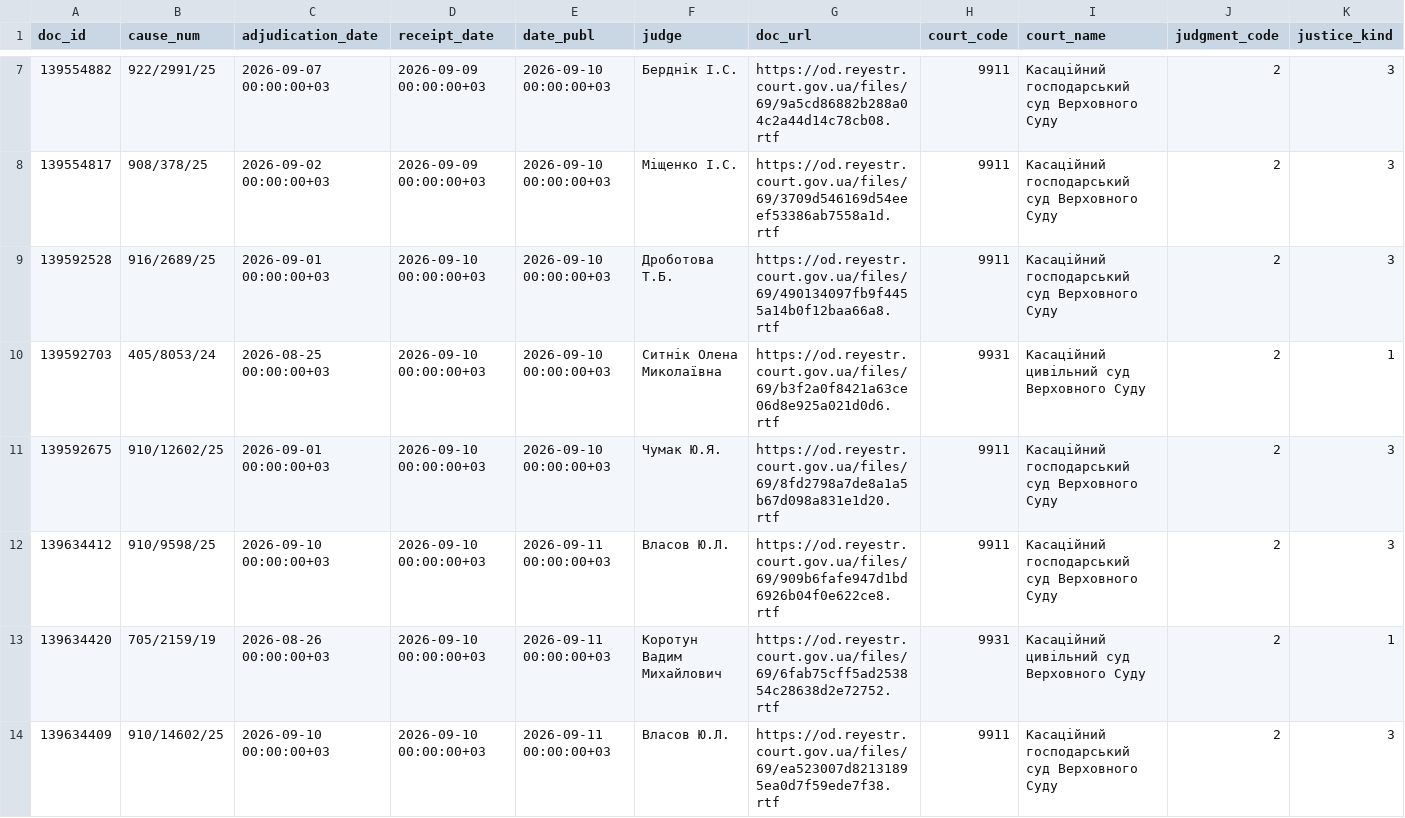
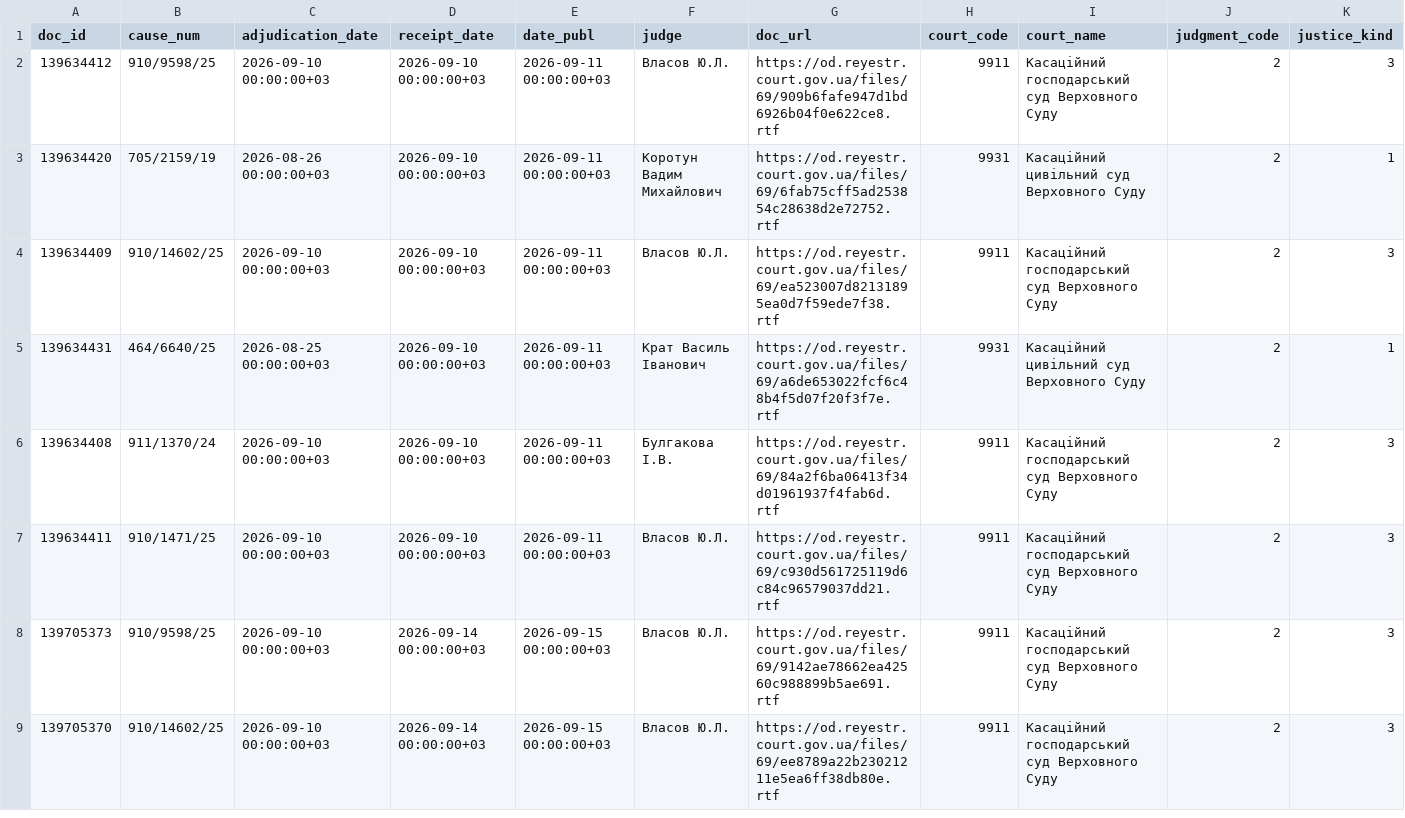
Before and after one commit to apryshchepchuk/VS-legal-digest, a CSV file: data/interim/vp_candidates.csv, drawn as a sheet; only a part is shown, gaps mark what is left out; the shorter side is filled out with more unchanged rows; rows hold the shown columns only; the diff covers the shown part only; the diff names each change by its address in the sheet, - before the commit and + after, or states it on an @@ line.

```diff
--- a/data/interim/vp_candidates.csv
+++ b/data/interim/vp_candidates.csv
-row 7: 139554882 | 922/2991/25 | 2026-09-07 00:00:00+03 | 2026-09-09 00:00:00+03 | 2026-09-10 00:00:00+03 | Берднік І.С. | https://od.reyestr.court.gov.ua/files/69/9a5cd86882b288a04c2a44d14c78cb08.rtf | 9911 | Касаційний господарський суд Верховного Суду | 2 | 3
-row 8: 139554817 | 908/378/25 | 2026-09-02 00:00:00+03 | 2026-09-09 00:00:00+03 | 2026-09-10 00:00:00+03 | Міщенко І.С. | https://od.reyestr.court.gov.ua/files/69/3709d546169d54eeef53386ab7558a1d.rtf | 9911 | Касаційний господарський суд Верховного Суду | 2 | 3
-row 9: 139592528 | 916/2689/25 | 2026-09-01 00:00:00+03 | 2026-09-10 00:00:00+03 | 2026-09-10 00:00:00+03 | Дроботова Т.Б. | https://od.reyestr.court.gov.ua/files/69/490134097fb9f4455a14b0f12baa66a8.rtf | 9911 | Касаційний господарський суд Верховного Суду | 2 | 3
-row 10: 139592703 | 405/8053/24 | 2026-08-25 00:00:00+03 | 2026-09-10 00:00:00+03 | 2026-09-10 00:00:00+03 | Ситнік Олена Миколаївна | https://od.reyestr.court.gov.ua/files/69/b3f2a0f8421a63ce06d8e925a021d0d6.rtf | 9931 | Касаційний цивільний суд Верховного Суду | 2 | 1
-row 11: 139592675 | 910/12602/25 | 2026-09-01 00:00:00+03 | 2026-09-10 00:00:00+03 | 2026-09-10 00:00:00+03 | Чумак Ю.Я. | https://od.reyestr.court.gov.ua/files/69/8fd2798a7de8a1a5b67d098a831e1d20.rtf | 9911 | Касаційний господарський суд Верховного Суду | 2 | 3
```
Also changed, not shown: 5 removed rows elsewhere in this file, data/interim/vp_selected_for_analysis.csv, data/interim/vs_fallback_candidates.csv, 9 other files.
